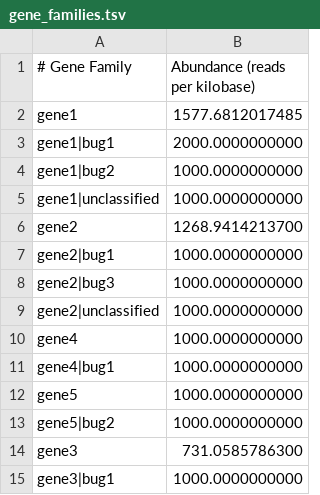
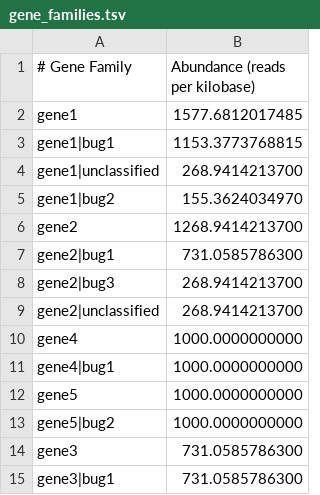
Before and after one commit to biobakery/humann2_test, a TSV file: src/data/gene_families.tsv, drawn as a sheet.

```diff
--- a/src/data/gene_families.tsv
+++ b/src/data/gene_families.tsv
@@ -2,9 +2,9 @@
 gene1	1577.6812017485
-gene1|bug1	2000.0000000000
-gene1|bug2	1000.0000000000
-gene1|unclassified	1000.0000000000
+gene1|bug1	1153.3773768815
+gene1|unclassified	268.9414213700
+gene1|bug2	155.3624034970
 gene2	1268.9414213700
-gene2|bug1	1000.0000000000
-gene2|bug3	1000.0000000000
-gene2|unclassified	1000.0000000000
+gene2|bug1	731.0585786300
+gene2|bug3	268.9414213700
+gene2|unclassified	268.9414213700
 gene4	1000.0000000000
@@ -14,2 +14,2 @@ gene5|bug2	1000.0000000000
 gene3	731.0585786300
-gene3|bug1	1000.0000000000
+gene3|bug1	731.0585786300
```
Also changed, not shown: 2 other files.
